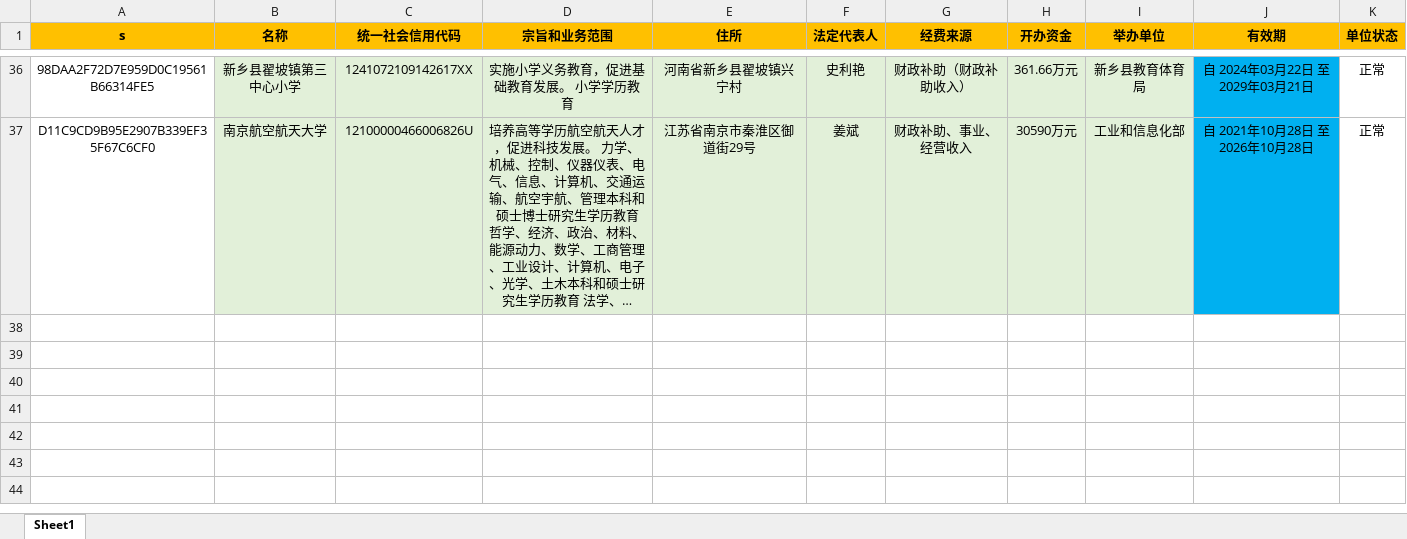
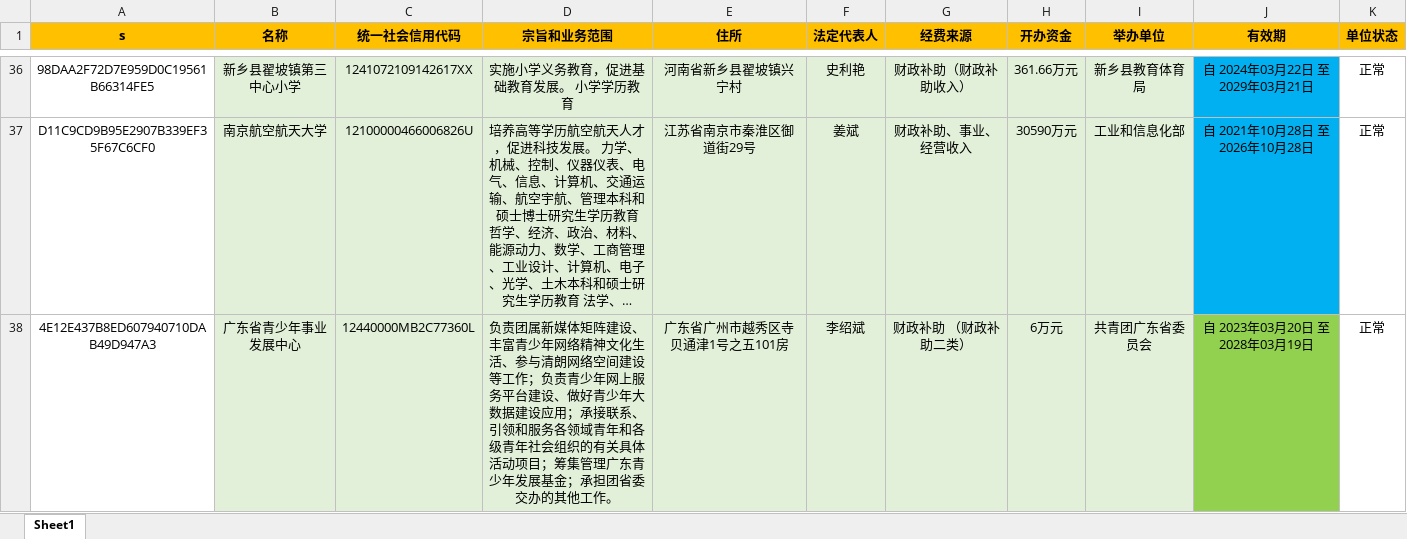
Before and after one commit to search-gjsy-gov/sydwCx, an Excel workbook: data.xlsx, sheet Sheet1, drawn as a sheet; only a part is shown, gaps mark what is left out; long unchanged cells end in …; values as stored, in another font and other column widths than the file's, no borders; the diff names each change by its address in the sheet, - before the commit and + after, or states it on an @@ line.

Commit message:
Add files via upload

```diff
--- a/data.xlsx (sheet Sheet1)
+++ b/data.xlsx (sheet Sheet1)
+row 38: 4E12E437B8ED607940710DAB49D947A3 | 广东省青少年事业发展中心 | 12440000MB2C77360L | 负责团属新媒体矩阵建设、丰富青少年网络精神文化生活、参与清朗网络空间建设等工作；负责青少年网上服务平台建设、做好青少年大数据建设应用；承接联系、引领和服务各领域青年和各级青年社会组织的有关具体活动项目；筹集管理广东青少年发展基金；承担团省委交办的其他工作。 | 广东省广州市越秀区寺贝通津1号之五101房 | 李绍斌 | 财政补助 （财政补助二类） | 6万元 | 共青团广东省委员会 | 自 2023年03月20日 至 2028年03月19日 | 正常
```
